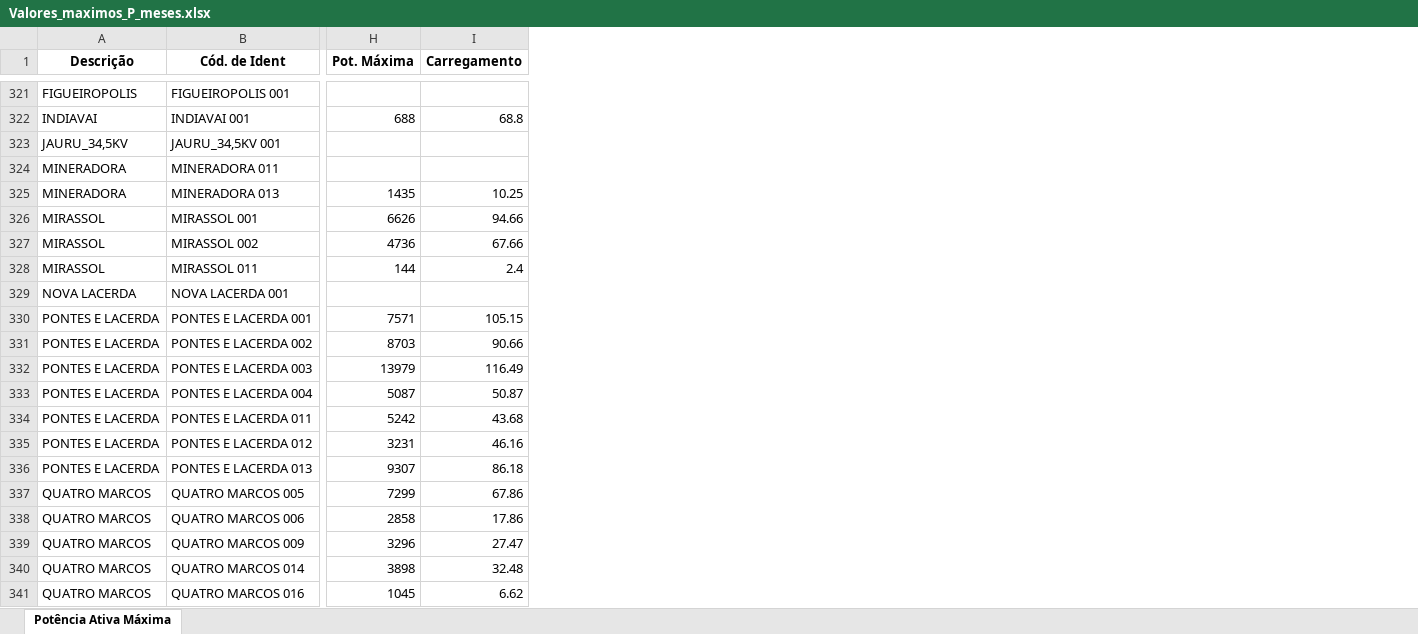
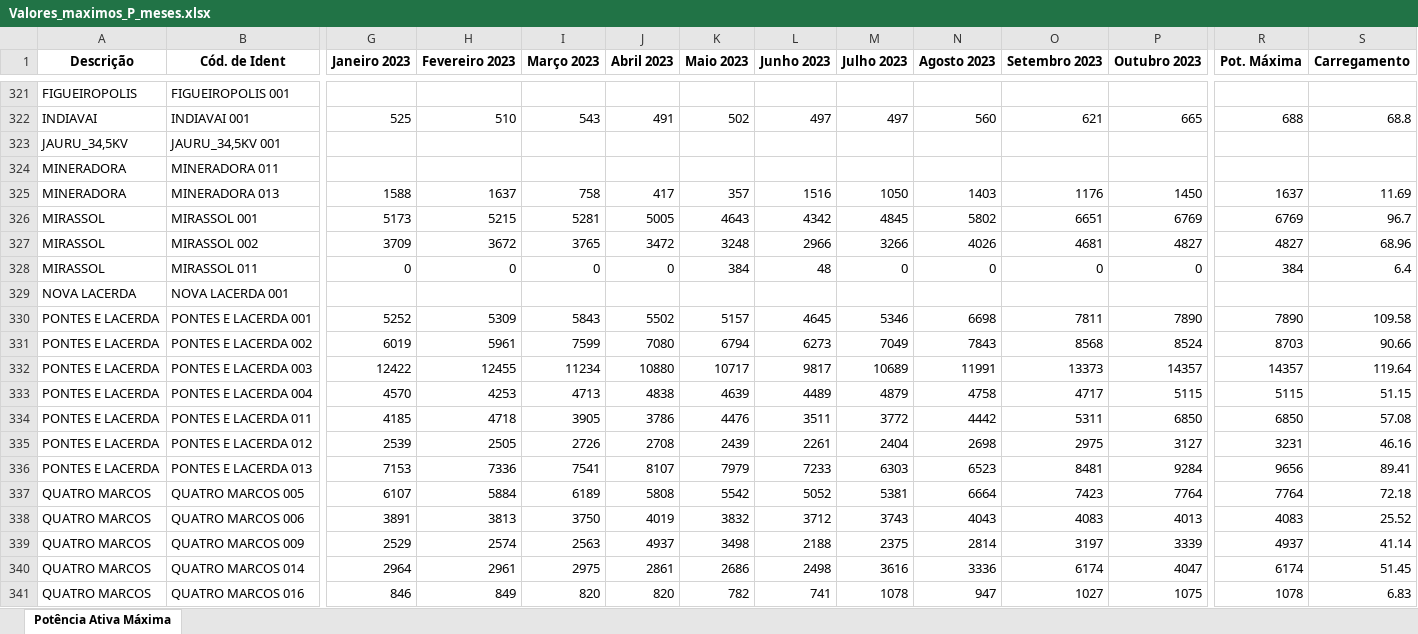
Before and after one commit to Arthuow/ASPO, an Excel workbook: Valores_maximos_P_meses.xlsx, sheet Potência Ativa Máxima, drawn as a sheet; only a part is shown, gaps mark what is left out; values as stored, in another font and other column widths than the file's, no borders; addresses are those after the commit; the diff covers the shown part only; the diff names each change by its address in the sheet, - before the commit and + after, or states it on an @@ line.

```diff
--- a/Valores_maximos_P_meses.xlsx (sheet Potência Ativa Máxima)
+++ b/Valores_maximos_P_meses.xlsx (sheet Potência Ativa Máxima)
+column G (Janeiro 2023), rows 322-341: 525 |  |  | 1588 | 5173 | 3709 | 0 |  | 5252 | 6019 | 12422 | 4570 | 4185 | 2539 | 7153 | 6107 | 3891 | 2529 | 2964 | 846
+column H (Fevereiro 2023), rows 322-341: 510 |  |  | 1637 | 5215 | 3672 | 0 |  | 5309 | 5961 | 12455 | 4253 | 4718 | 2505 | 7336 | 5884 | 3813 | 2574 | 2961 | 849
+column I (Março 2023), rows 322-341: 543 |  |  | 758 | 5281 | 3765 | 0 |  | 5843 | 7599 | 11234 | 4713 | 3905 | 2726 | 7541 | 6189 | 3750 | 2563 | 2975 | 820
+column J (Abril 2023), rows 322-341: 491 |  |  | 417 | 5005 | 3472 | 0 |  | 5502 | 7080 | 10880 | 4838 | 3786 | 2708 | 8107 | 5808 | 4019 | 4937 | 2861 | 820
+column K (Maio 2023), rows 322-341: 502 |  |  | 357 | 4643 | 3248 | 384 |  | 5157 | 6794 | 10717 | 4639 | 4476 | 2439 | 7979 | 5542 | 3832 | 3498 | 2686 | 782
+column L (Junho 2023), rows 322-341: 497 |  |  | 1516 | 4342 | 2966 | 48 |  | 4645 | 6273 | 9817 | 4489 | 3511 | 2261 | 7233 | 5052 | 3712 | 2188 | 2498 | 741
+column M (Julho 2023), rows 322-341: 497 |  |  | 1050 | 4845 | 3266 | 0 |  | 5346 | 7049 | 10689 | 4879 | 3772 | 2404 | 6303 | 5381 | 3743 | 2375 | 3616 | 1078
+column N (Agosto 2023), rows 322-341: 560 |  |  | 1403 | 5802 | 4026 | 0 |  | 6698 | 7843 | 11991 | 4758 | 4442 | 2698 | 6523 | 6664 | 4043 | 2814 | 3336 | 947
+column O (Setembro 2023), rows 322-341: 621 |  |  | 1176 | 6651 | 4681 | 0 |  | 7811 | 8568 | 13373 | 4717 | 5311 | 2975 | 8481 | 7423 | 4083 | 3197 | 6174 | 1027
+column P (Outubro 2023), rows 322-341: 665 |  |  | 1450 | 6769 | 4827 | 0 |  | 7890 | 8524 | 14357 | 5115 | 6850 | 3127 | 9284 | 7764 | 4013 | 3339 | 4047 | 1075
-R325 (Pot. Máxima): 1435
+R325 (Pot. Máxima): 1637
-S325 (Carregamento): 10.25
+S325 (Carregamento): 11.69
-R326 (Pot. Máxima): 6626
+R326 (Pot. Máxima): 6769
-S326 (Carregamento): 94.66
+S326 (Carregamento): 96.7
-R327 (Pot. Máxima): 4736
+R327 (Pot. Máxima): 4827
-S327 (Carregamento): 67.66
+S327 (Carregamento): 68.96
-R328 (Pot. Máxima): 144
+R328 (Pot. Máxima): 384
-S328 (Carregamento): 2.4
+S328 (Carregamento): 6.4
-R330 (Pot. Máxima): 7571
+R330 (Pot. Máxima): 7890
-S330 (Carregamento): 105.15
+S330 (Carregamento): 109.58
-R332 (Pot. Máxima): 13979
+R332 (Pot. Máxima): 14357
-S332 (Carregamento): 116.49
+S332 (Carregamento): 119.64
-R333 (Pot. Máxima): 5087
+R333 (Pot. Máxima): 5115
-S333 (Carregamento): 50.87
+S333 (Carregamento): 51.15
-R334 (Pot. Máxima): 5242
+R334 (Pot. Máxima): 6850
-S334 (Carregamento): 43.68
+S334 (Carregamento): 57.08
-R336 (Pot. Máxima): 9307
+R336 (Pot. Máxima): 9656
-S336 (Carregamento): 86.18
+S336 (Carregamento): 89.41
-R337 (Pot. Máxima): 7299
+R337 (Pot. Máxima): 7764
-S337 (Carregamento): 67.86
+S337 (Carregamento): 72.18
-R338 (Pot. Máxima): 2858
+R338 (Pot. Máxima): 4083
-S338 (Carregamento): 17.86
+S338 (Carregamento): 25.52
-R339 (Pot. Máxima): 3296
+R339 (Pot. Máxima): 4937
-S339 (Carregamento): 27.47
+S339 (Carregamento): 41.14
-R340 (Pot. Máxima): 3898
+R340 (Pot. Máxima): 6174
-S340 (Carregamento): 32.48
+S340 (Carregamento): 51.45
-R341 (Pot. Máxima): 1045
+R341 (Pot. Máxima): 1078
-S341 (Carregamento): 6.62
+S341 (Carregamento): 6.83
```
Also changed, not shown: 1568 edited cells elsewhere in this sheet, 3 other files.
